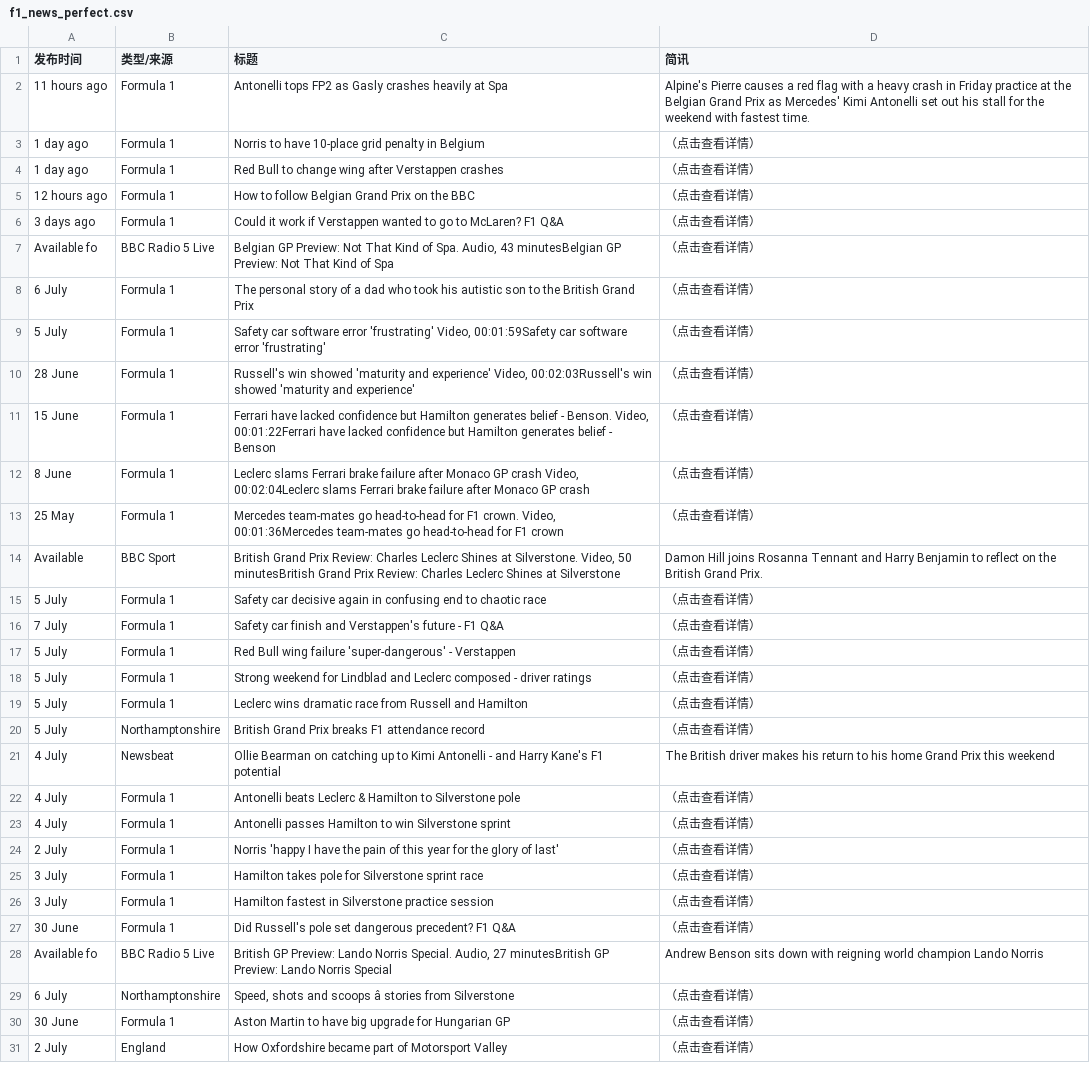
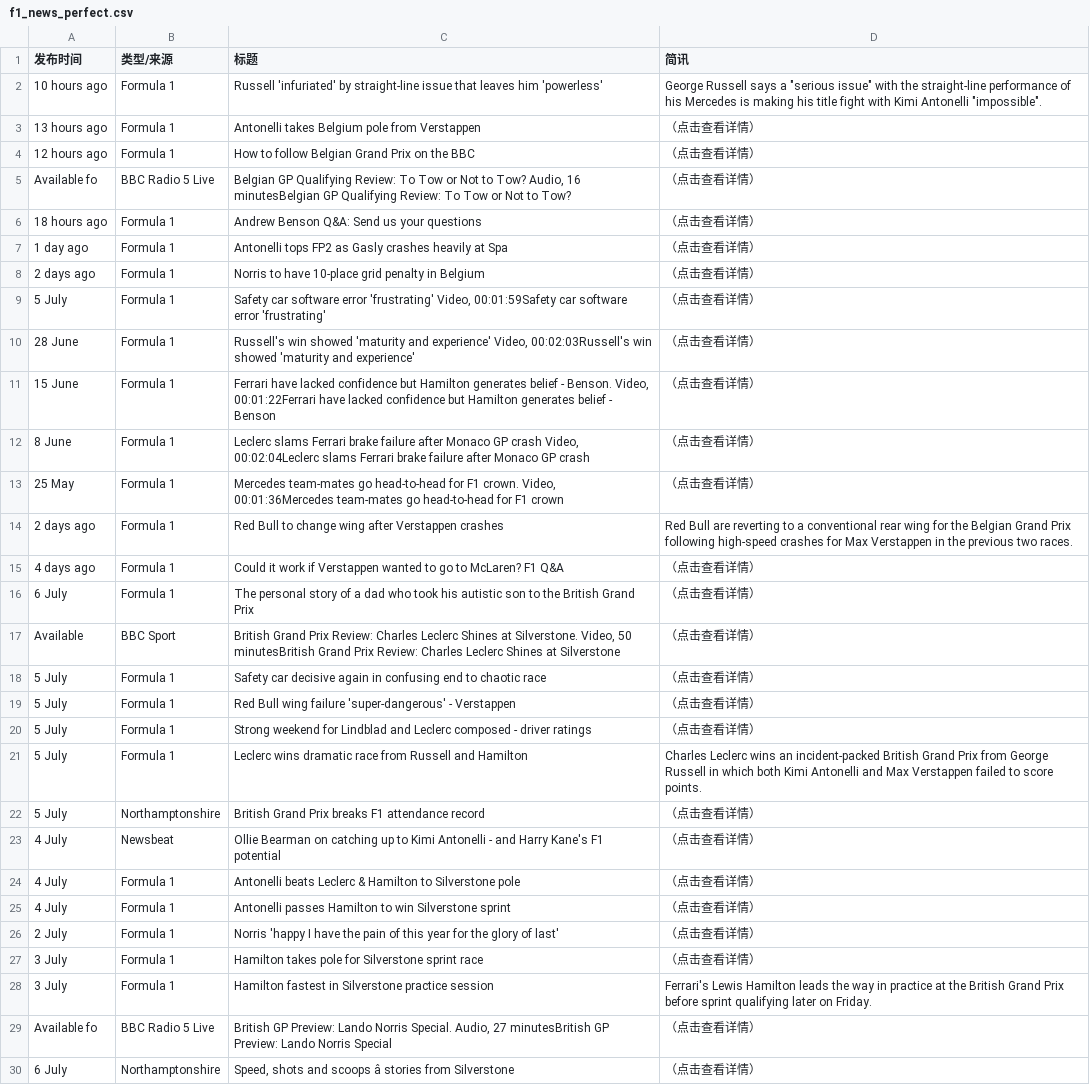
Before and after one commit to 202704948-design/bbc-f1-scraper, a CSV file: f1_news_perfect.csv, drawn as a sheet; only a part is shown; the shorter side is filled out with more unchanged rows; removed rows and columns are numbered as before the commit, all else as after; the diff covers the shown part only; the diff names each change by its address in the sheet, - before the commit and + after, or states it on an @@ line.

```diff
--- a/f1_news_perfect.csv
+++ b/f1_news_perfect.csv
-A2 (发布时间): 11 hours ago
+A2 (发布时间): 10 hours ago
-C2 (标题): Antonelli tops FP2 as Gasly crashes heavily at Spa
+C2 (标题): Russell 'infuriated' by straight-line issue that leaves him 'powerless'
-D2 (简讯): Alpine's Pierre causes a red flag with a heavy crash in Friday practice at the Belgian Grand Prix as Mercedes' Kimi Antonelli set out his stall for the weekend with fastest time.
+D2 (简讯): George Russell says a "serious issue" with the straight-line performance of his Mercedes is making his title fight with Kimi Antonelli "impossible".
-row 3: 1 day ago | Formula 1 | Norris to have 10-place grid penalty in Belgium | （点击查看详情）
-A3 (发布时间): 1 day ago
+A3 (发布时间): 13 hours ago
-C3 (标题): Red Bull to change wing after Verstappen crashes
+C3 (标题): Antonelli takes Belgium pole from Verstappen
-row 6: 3 days ago | Formula 1 | Could it work if Verstappen wanted to go to McLaren? F1 Q&A | （点击查看详情）
-C5 (标题): Belgian GP Preview: Not That Kind of Spa. Audio, 43 minutesBelgian GP Preview: Not That Kind of Spa
+C5 (标题): Belgian GP Qualifying Review: To Tow or Not to Tow? Audio, 16 minutesBelgian GP Qualifying Review: To Tow or Not to Tow?
+row 6: 18 hours ago | Formula 1 | Andrew Benson Q&A: Send us your questions | （点击查看详情）
-A7 (发布时间): 6 July
+A7 (发布时间): 1 day ago
-C7 (标题): The personal story of a dad who took his autistic son to the British Grand Prix
+C7 (标题): Antonelli tops FP2 as Gasly crashes heavily at Spa
+row 8: 2 days ago | Formula 1 | Norris to have 10-place grid penalty in Belgium | （点击查看详情）
+row 14: 2 days ago | Formula 1 | Red Bull to change wing after Verstappen crashes | Red Bull are reverting to a conventional rear wing for the Belgian Grand Prix following high-speed crashes for Max Verstappen in the previous two races.
+row 15: 4 days ago | Formula 1 | Could it work if Verstappen wanted to go to McLaren? F1 Q&A | （点击查看详情）
+row 16: 6 July | Formula 1 | The personal story of a dad who took his autistic son to the British Grand Prix | （点击查看详情）
-D17 (简讯): Damon Hill joins Rosanna Tennant and Harry Benjamin to reflect on the British Grand Prix.
+D17 (简讯): （点击查看详情）
-row 16: 7 July | Formula 1 | Safety car finish and Verstappen's future - F1 Q&A | （点击查看详情）
-D21 (简讯): （点击查看详情）
+D21 (简讯): Charles Leclerc wins an incident-packed British Grand Prix from George Russell in which both Kimi Antonelli and Max Verstappen failed to score points.
-D23 (简讯): The British driver makes his return to his home Grand Prix this weekend
+D23 (简讯): （点击查看详情）
-D28 (简讯): （点击查看详情）
+D28 (简讯): Ferrari's Lewis Hamilton leads the way in practice at the British Grand Prix before sprint qualifying later on Friday.
-row 27: 30 June | Formula 1 | Did Russell's pole set dangerous precedent? F1 Q&A | （点击查看详情）
-D29 (简讯): Andrew Benson sits down with reigning world champion Lando Norris
+D29 (简讯): （点击查看详情）
```
Also changed, not shown: 1 removed row elsewhere in this file.
